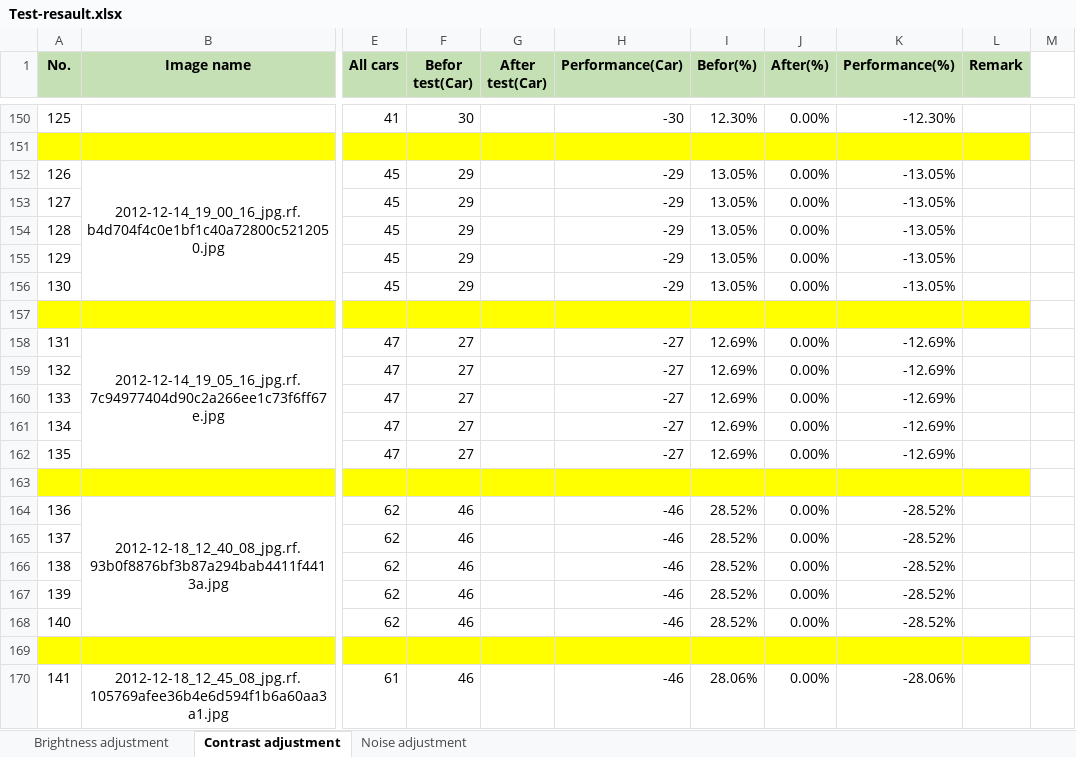
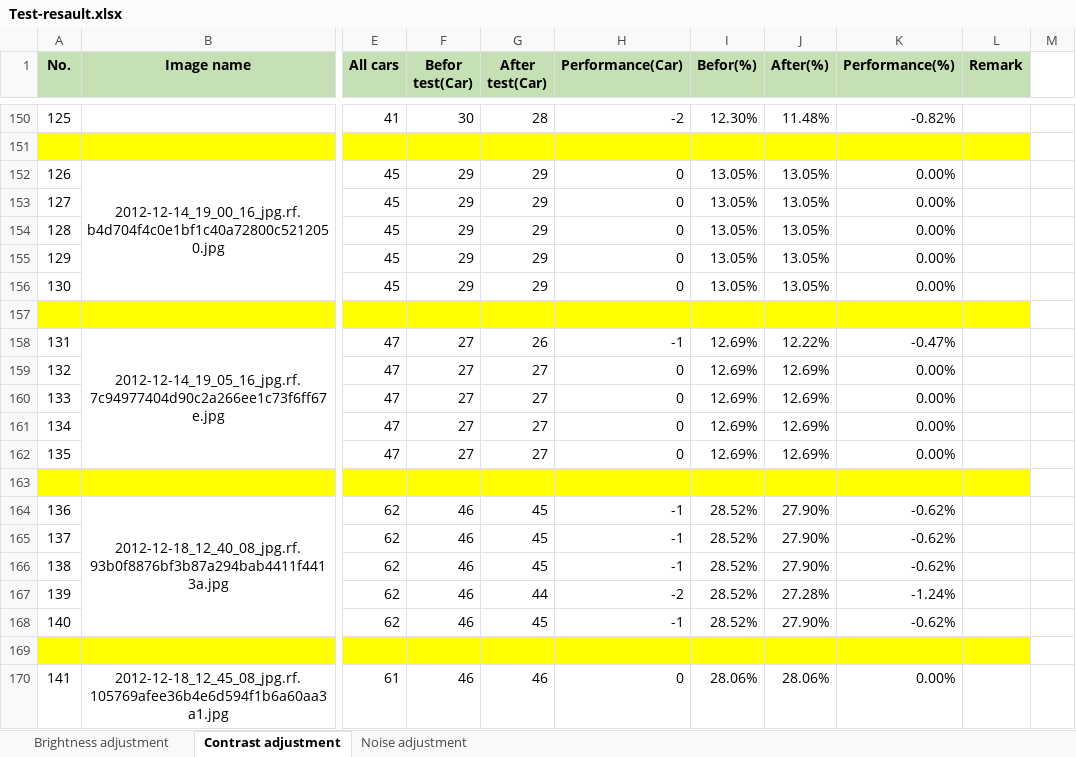
Before and after one commit to praphans/parking-lot-image-processing, an Excel workbook: Resault/Test-resault.xlsx, sheet Contrast adjustment, drawn as a sheet; only a part is shown, gaps mark what is left out; values as stored, in another font and other column widths than the file's, no borders; the diff covers the shown part only; the diff names each change by its address in the sheet, - before the commit and + after, or states it on an @@ line.

Commit message:
fix: add test Noise

```diff
--- a/Resault/Test-resault.xlsx (sheet Contrast adjustment)
+++ b/Resault/Test-resault.xlsx (sheet Contrast adjustment)
-G150 (After test(Car)): (empty)
+G150 (After test(Car)): 28
-H150 (Performance(Car)): -30
+H150 (Performance(Car)): -2
-J150 (After(%)): 0.00%
+J150 (After(%)): 11.48%
-K150 (Performance(%)): -12.30%
+K150 (Performance(%)): -0.82%
-G152:G156 (After test(Car)): (empty)
+G152:G156 (After test(Car)): 29
-H152:H156 (Performance(Car)): -29
+H152:H156 (Performance(Car)): 0
-J152:J156 (After(%)): 0.00%
+J152:J156 (After(%)): 13.05%
-K152:K156 (Performance(%)): -13.05%
+K152:K156 (Performance(%)): 0.00%
-G158 (After test(Car)): (empty)
+G158 (After test(Car)): 26
-H158 (Performance(Car)): -27
+H158 (Performance(Car)): -1
-J158 (After(%)): 0.00%
+J158 (After(%)): 12.22%
-K158 (Performance(%)): -12.69%
+K158 (Performance(%)): -0.47%
-G159:G162 (After test(Car)): (empty)
+G159:G162 (After test(Car)): 27
-H159:H162 (Performance(Car)): -27
+H159:H162 (Performance(Car)): 0
-J159:J162 (After(%)): 0.00%
+J159:J162 (After(%)): 12.69%
-K159:K162 (Performance(%)): -12.69%
+K159:K162 (Performance(%)): 0.00%
-G164:G166 (After test(Car)): (empty)
+G164:G166 (After test(Car)): 45
-H164:H166 (Performance(Car)): -46
+H164:H166 (Performance(Car)): -1
-J164:J166 (After(%)): 0.00%
+J164:J166 (After(%)): 27.90%
-K164:K166 (Performance(%)): -28.52%
+K164:K166 (Performance(%)): -0.62%
-G167 (After test(Car)): (empty)
+G167 (After test(Car)): 44
-H167 (Performance(Car)): -46
+H167 (Performance(Car)): -2
-J167 (After(%)): 0.00%
+J167 (After(%)): 27.28%
-K167 (Performance(%)): -28.52%
+K167 (Performance(%)): -1.24%
-G168 (After test(Car)): (empty)
+G168 (After test(Car)): 45
-H168 (Performance(Car)): -46
+H168 (Performance(Car)): -1
-J168 (After(%)): 0.00%
+J168 (After(%)): 27.90%
-K168 (Performance(%)): -28.52%
+K168 (Performance(%)): -0.62%
-G170 (After test(Car)): (empty)
+G170 (After test(Car)): 46
-H170 (Performance(Car)): -46
+H170 (Performance(Car)): 0
-J170 (After(%)): 0.00%
+J170 (After(%)): 28.06%
-K170 (Performance(%)): -28.06%
+K170 (Performance(%)): 0.00%
```
Also changed, not shown: 1492 edited cells elsewhere in this sheet, 1 other file.
